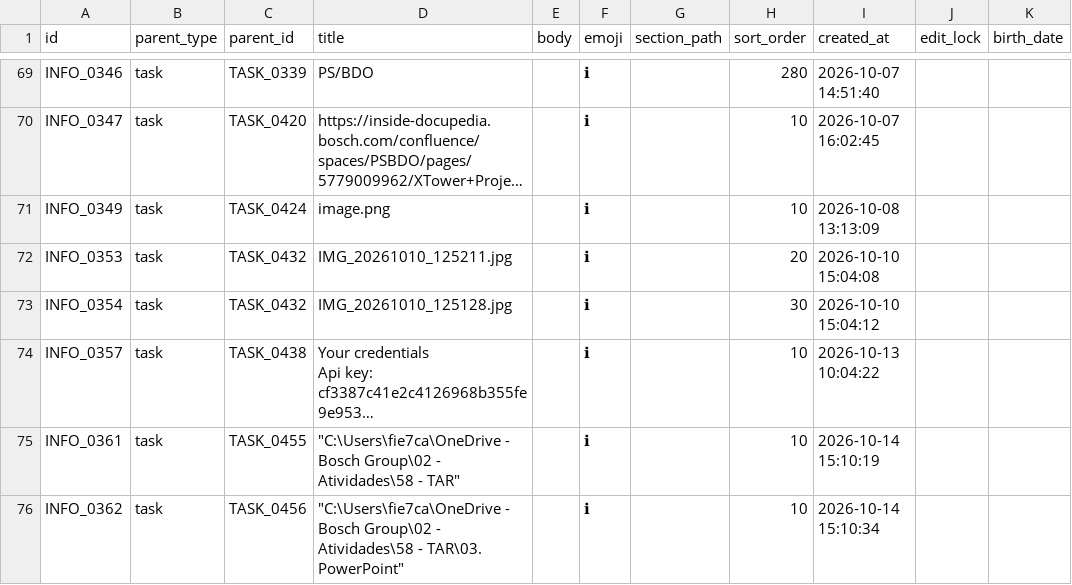
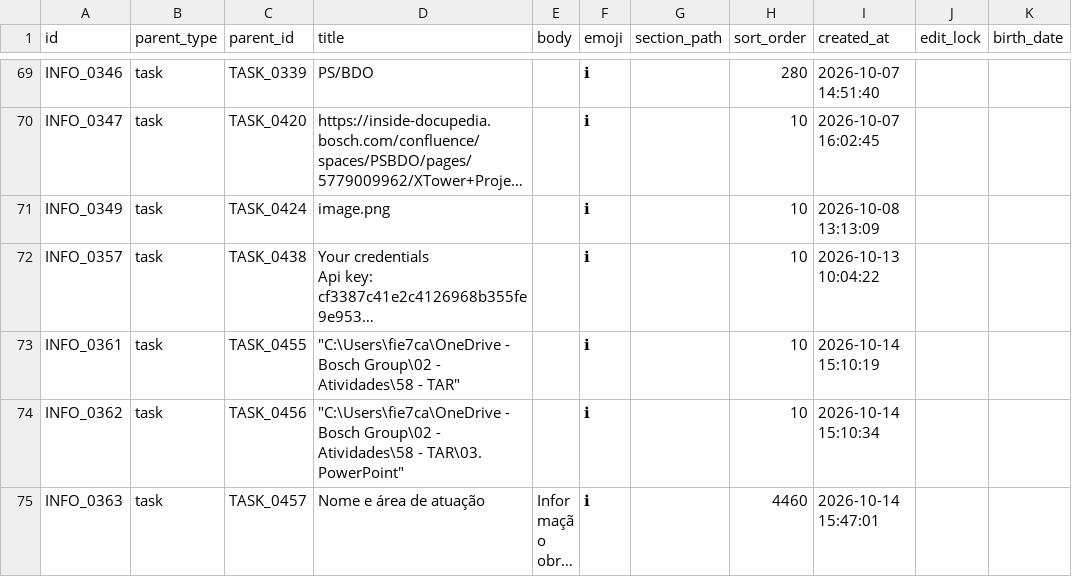
Before and after one commit to duducm2/scripts, a CSV file: tasks/data/info_points.csv, drawn as a sheet; only a part is shown, gaps mark what is left out; the shorter side is filled out with more unchanged rows; long unchanged cells end in …; the diff names each change by its address in the sheet, - before the commit and + after, or states it on an @@ line.

```diff
--- a/tasks/data/info_points.csv
+++ b/tasks/data/info_points.csv
-row 72: INFO_0353 | task | TASK_0432 | IMG_20261010_125211.jpg |  | ℹ |  | 20 | 2026-10-10 15:04:08
-row 73: INFO_0354 | task | TASK_0432 | IMG_20261010_125128.jpg |  | ℹ |  | 30 | 2026-10-10 15:04:12
```
Also changed, not shown: finances/data/goals.csv, tasks/data/attachments.csv, 5 other files.
